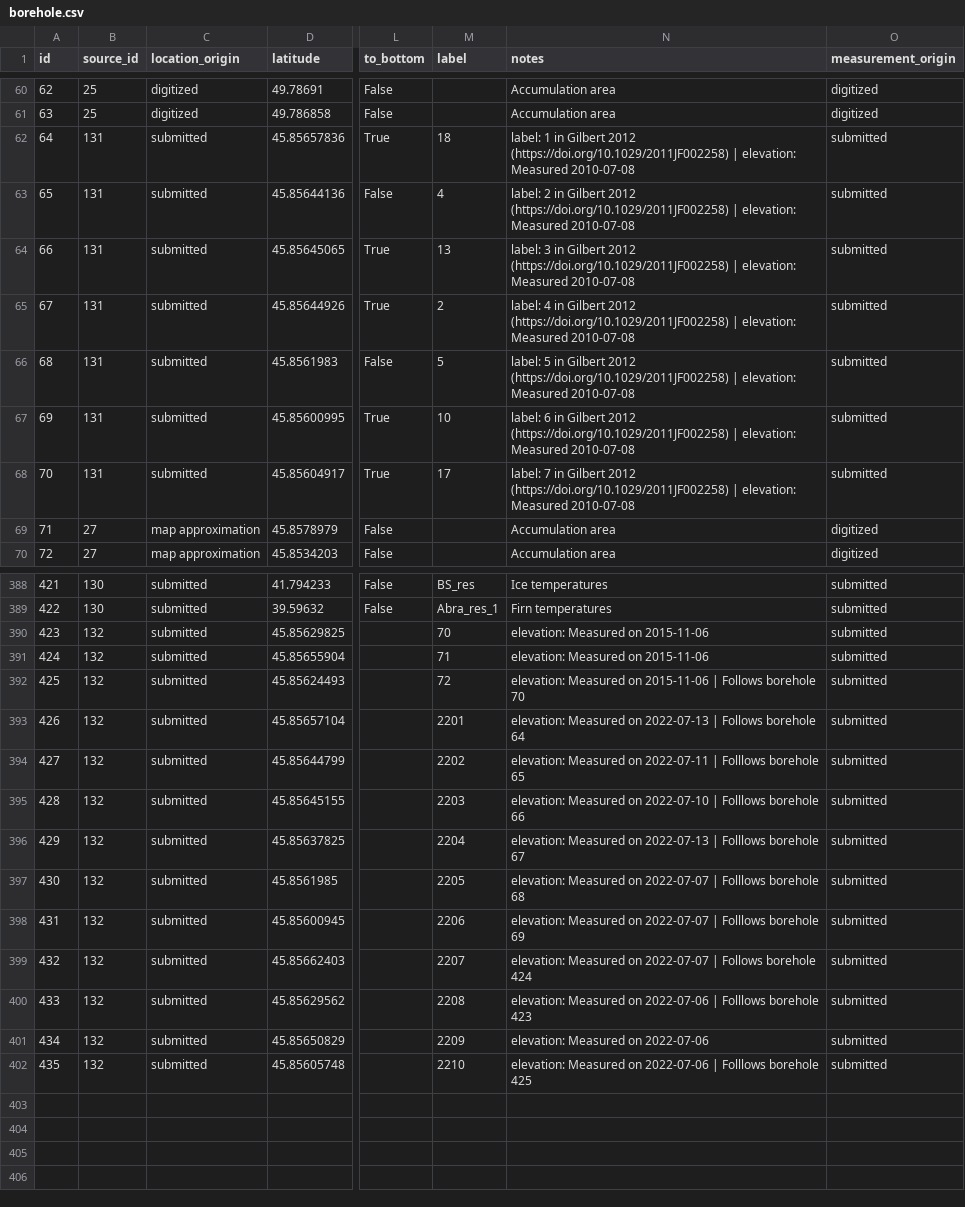
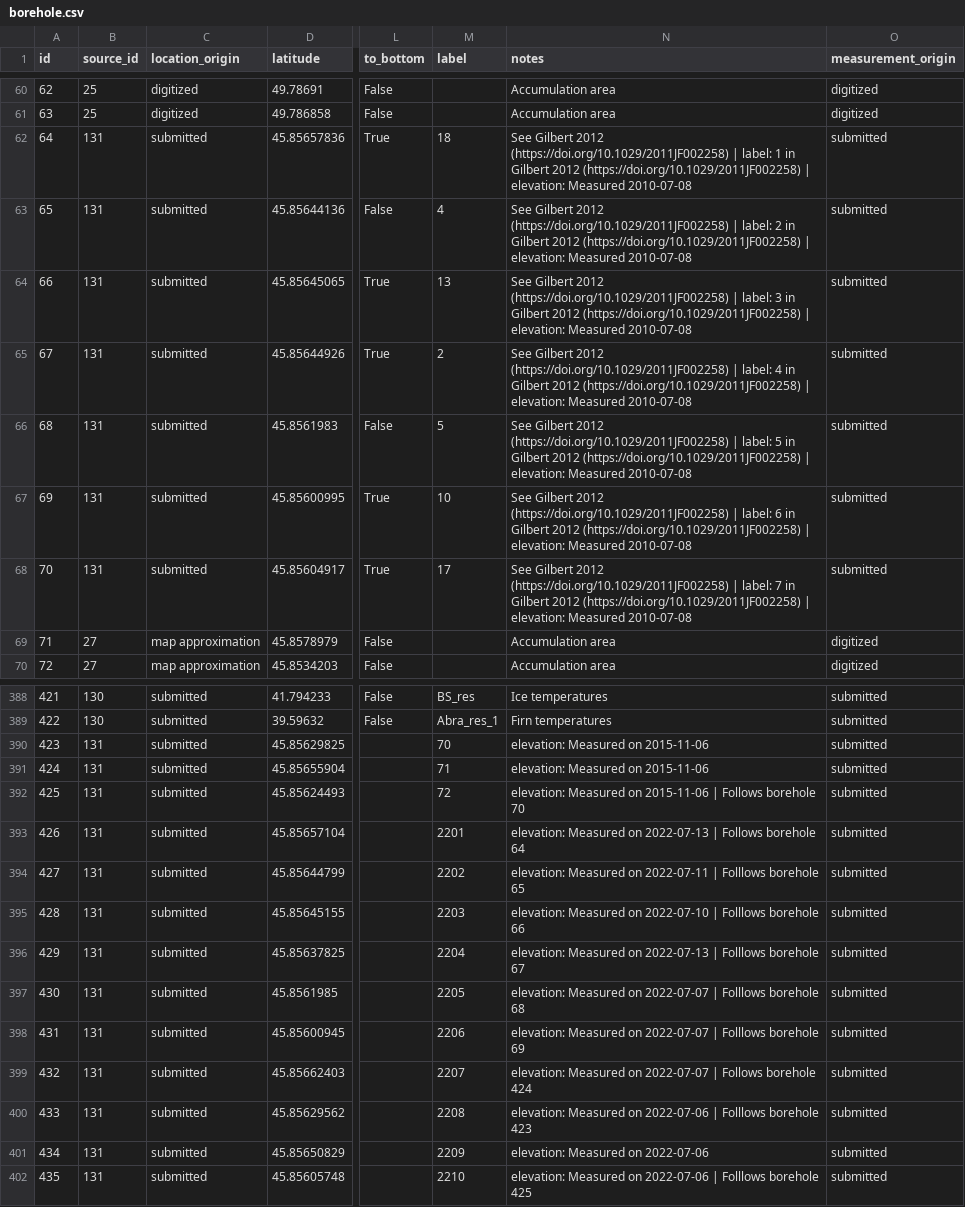
Before and after one commit to mjacqu/glenglat, a CSV file: data/borehole.csv, drawn as a sheet; only a part is shown, gaps mark what is left out; the diff names each change by its address in the sheet, - before the commit and + after, or states it on an @@ line.

Commit message:
Merge Olivier Gagliardini submission into single source

```diff
--- a/data/borehole.csv
+++ b/data/borehole.csv
-N62 (notes): label: 1…
+N62 (notes): See Gilbert 2012 (https://doi.org/10.1029/2011JF002258) | label: 1…
-N63 (notes): label: 2…
+N63 (notes): See Gilbert 2012 (https://doi.org/10.1029/2011JF002258) | label: 2…
-N64 (notes): label: 3…
+N64 (notes): See Gilbert 2012 (https://doi.org/10.1029/2011JF002258) | label: 3…
-N65 (notes): label: 4…
+N65 (notes): See Gilbert 2012 (https://doi.org/10.1029/2011JF002258) | label: 4…
-N66 (notes): label: 5…
+N66 (notes): See Gilbert 2012 (https://doi.org/10.1029/2011JF002258) | label: 5…
-N67 (notes): label: 6…
+N67 (notes): See Gilbert 2012 (https://doi.org/10.1029/2011JF002258) | label: 6…
-N68 (notes): label: 7…
+N68 (notes): See Gilbert 2012 (https://doi.org/10.1029/2011JF002258) | label: 7…
-B390:B402 (source_id): 132
+B390:B402 (source_id): 131
```
Also changed, not shown: data/source.csv.
